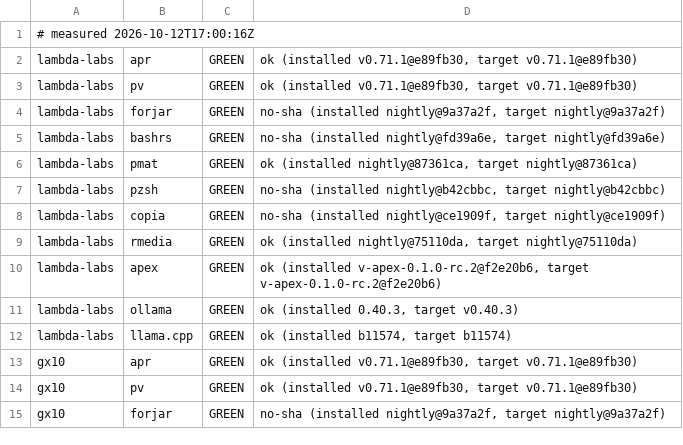
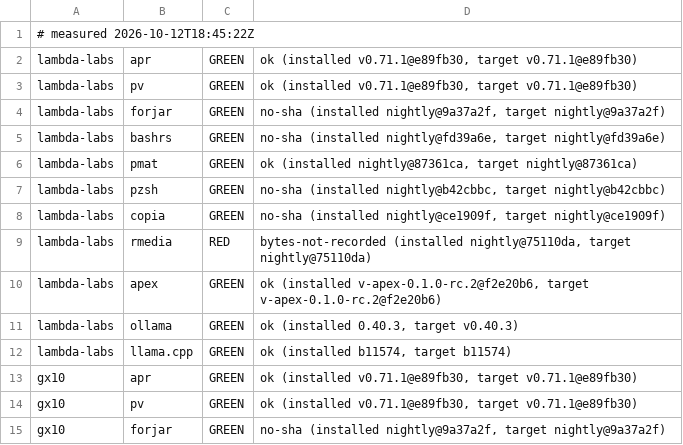
Before and after one commit to Zahgon/aprender, a TSV file: fleet/cells.tsv, drawn as a sheet; only a part is shown.

Commit message:
fleet cells 2026-10-12T18:45:22Z (fleet-drift)

```diff
--- a/fleet/cells.tsv
+++ b/fleet/cells.tsv
@@ -1,2 +1,2 @@
-# measured 2026-10-12T17:00:16Z
+# measured 2026-10-12T18:45:22Z
 lambda-labs	apr	GREEN	ok (installed v0.71.1@e89fb30, target v0.71.1@e89fb30)
@@ -8,3 +8,3 @@ lambda-labs	pzsh	GREEN	no-sha (installed nightly@b42cbbc, target nightly@b42cbbc
 lambda-labs	copia	GREEN	no-sha (installed nightly@ce1909f, target nightly@ce1909f)
-lambda-labs	rmedia	GREEN	ok (installed nightly@75110da, target nightly@75110da)
+lambda-labs	rmedia	RED	bytes-not-recorded (installed nightly@75110da, target nightly@75110da)
 lambda-labs	apex	GREEN	ok (installed v-apex-0.1.0-rc.2@f2e20b6, target v-apex-0.1.0-rc.2@f2e20b6)
```
